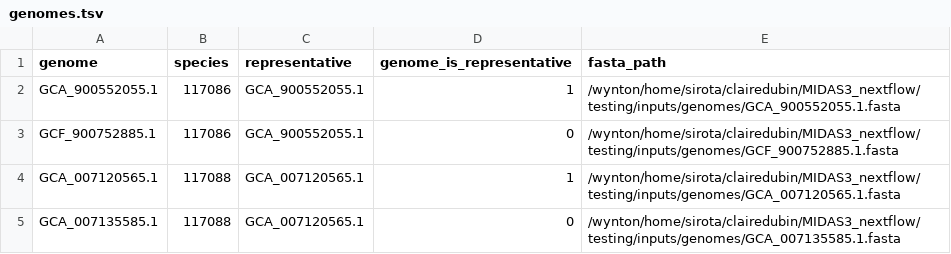
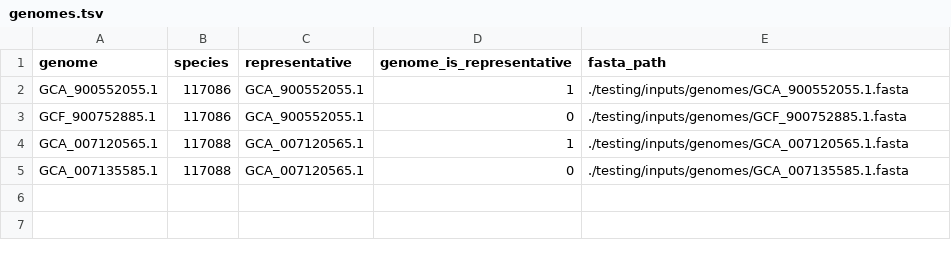
Before and after one commit to clairedubin/MIDASv3_database_build_nf, a TSV file: testing/inputs/genomes.tsv, drawn as a sheet.

Commit message:
make test genomes.tsv paths relative

```diff
--- a/testing/inputs/genomes.tsv
+++ b/testing/inputs/genomes.tsv
@@ -1,5 +1,5 @@
 genome	species	representative	genome_is_representative	fasta_path
-GCA_900552055.1	117086	GCA_900552055.1	1	/wynton/home/sirota/clairedubin/MIDAS3_nextflow/testing/inputs/genomes/GCA_900552055.1.fasta
-GCF_900752885.1	117086	GCA_900552055.1	0	/wynton/home/sirota/clairedubin/MIDAS3_nextflow/testing/inputs/genomes/GCF_900752885.1.fasta
-GCA_007120565.1	117088	GCA_007120565.1	1	/wynton/home/sirota/clairedubin/MIDAS3_nextflow/testing/inputs/genomes/GCA_007120565.1.fasta
-GCA_007135585.1	117088	GCA_007120565.1	0	/wynton/home/sirota/clairedubin/MIDAS3_nextflow/testing/inputs/genomes/GCA_007135585.1.fasta
+GCA_900552055.1	117086	GCA_900552055.1	1	./testing/inputs/genomes/GCA_900552055.1.fasta
+GCF_900752885.1	117086	GCA_900552055.1	0	./testing/inputs/genomes/GCF_900752885.1.fasta
+GCA_007120565.1	117088	GCA_007120565.1	1	./testing/inputs/genomes/GCA_007120565.1.fasta
+GCA_007135585.1	117088	GCA_007120565.1	0	./testing/inputs/genomes/GCA_007135585.1.fasta
```
